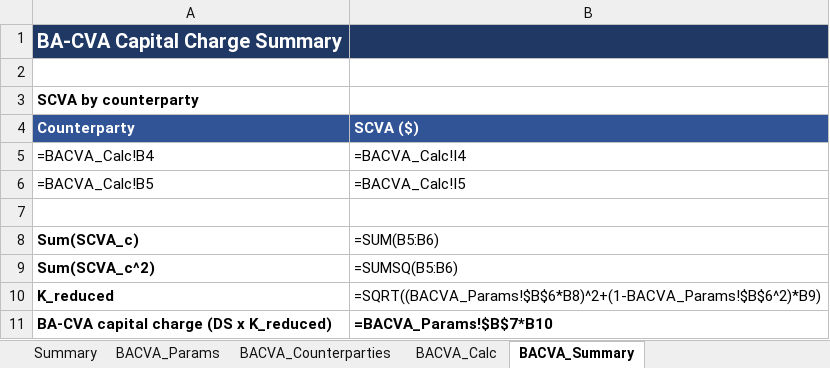
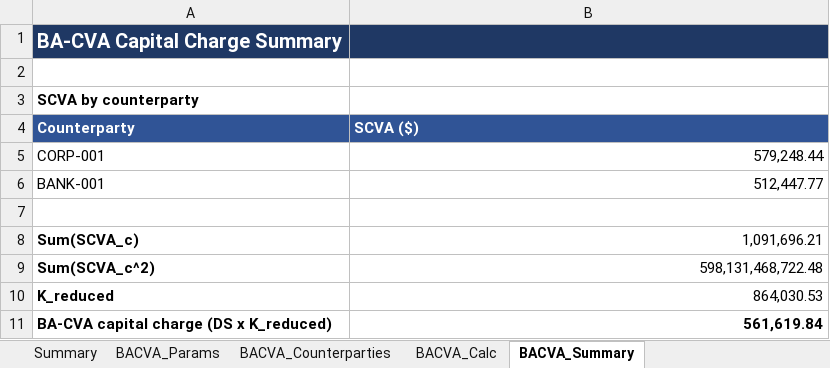
Before and after one commit to DarkKnight6499/sa-ccr-engine, an Excel workbook: excel/SACCR_EAD_Calculator.xlsx, sheet BACVA_Summary, drawn as a sheet; values as stored, in another font and other column widths than the file's, no borders; formulas without a stored value are shown as written; removed rows and columns are numbered as before the commit, all else as after; the diff names each change by its address in the sheet, - before the commit and + after, or states it on an @@ line.

Commit message:
Save recalculated Excel workbook with cached formula values
BA-CVA sheet output confirmed matching the Python engine to the
sub-cent (CORP-001 SCVA, BANK-001 SCVA, K_reduced, final charge).

```diff
--- a/excel/SACCR_EAD_Calculator.xlsx (sheet BACVA_Summary)
+++ b/excel/SACCR_EAD_Calculator.xlsx (sheet BACVA_Summary)
-row 5: =BACVA_Calc!B4 | =BACVA_Calc!I4
-row 6: =BACVA_Calc!B5 | =BACVA_Calc!I5
+row 5: CORP-001 | 579,248.44
+row 6: BANK-001 | 512,447.77
-B8 (SCVA ($)): =SUM(B5:B6)
+B8 (SCVA ($)): 1,091,696.21
-B9 (SCVA ($)): =SUMSQ(B5:B6)
+B9 (SCVA ($)): 598,131,468,722.48
-B10 (SCVA ($)): =SQRT((BACVA_Params!$B$6*B8)^2+(1-BACVA_Params!$B$6^2)*B9)
+B10 (SCVA ($)): 864,030.53
-B11 (SCVA ($)): =BACVA_Params!$B$7*B10
+B11 (SCVA ($)): 561,619.84
```
Also changed, not shown: sheet Calc_Engine, sheet AddOn_Aggregation, sheet BACVA_Calc, sheet BACVA_Params, sheet Summary, sheet Supervisory_Params.
